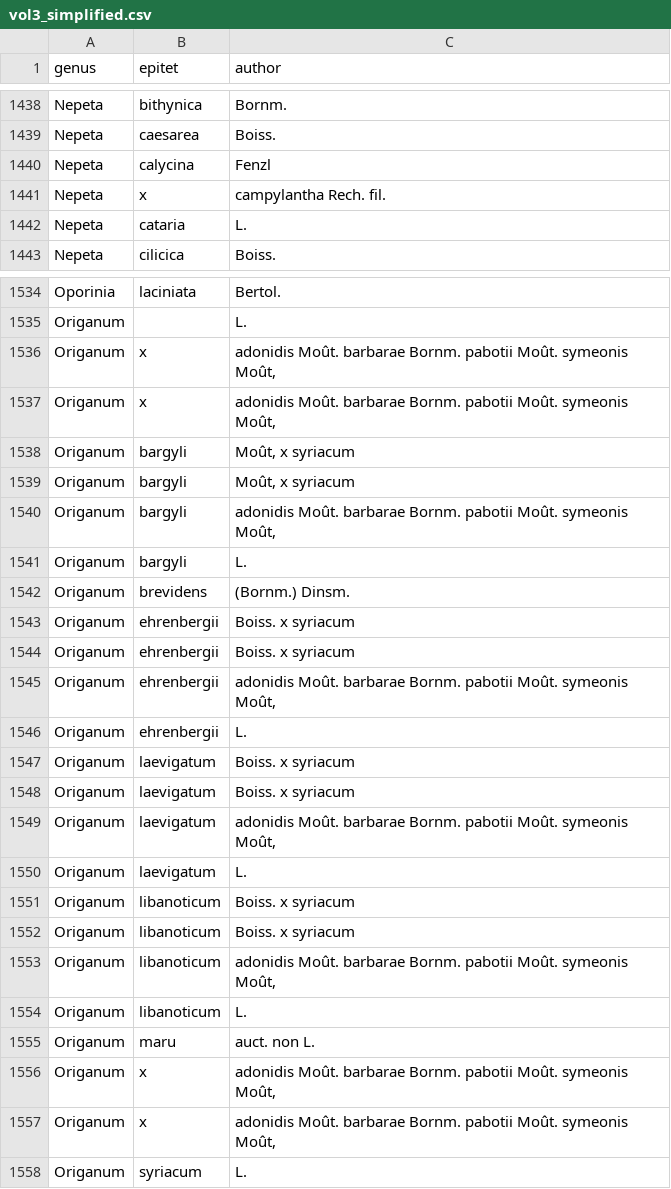
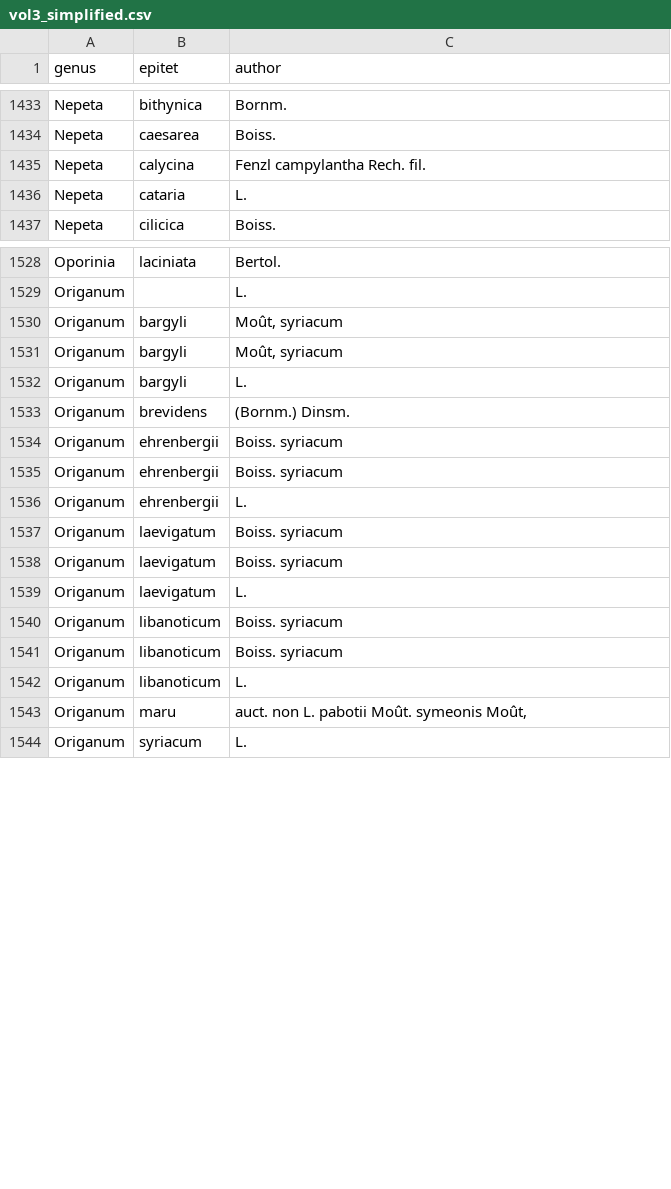
Before and after one commit to shidedh/extract_flora, a CSV file: output/index/CSV/vol3_simplified.csv, drawn as a sheet; only a part is shown, gaps mark what is left out; the diff covers the shown part only.

Commit message:
vol3 updated -- still has author issue

```diff
--- a/output/index/CSV/vol3_simplified.csv
+++ b/output/index/CSV/vol3_simplified.csv
@@ -1439,4 +1434,3 @@ Nepeta,bithynica,Bornm.
 Nepeta,caesarea,Boiss.
-Nepeta,calycina,Fenzl
-Nepeta,x,campylantha Rech. fil.
+Nepeta,calycina,Fenzl campylantha Rech. fil.
 Nepeta,cataria,L.
@@ -1535,24 +1529,16 @@ Oporinia,laciniata,Bertol.
 Origanum,,L.
-Origanum,x,"adonidis Moût. barbarae Bornm. pabotii Moût. symeonis Moût,"
-Origanum,x,"adonidis Moût. barbarae Bornm. pabotii Moût. symeonis Moût,"
-Origanum,bargyli,"Moût, x syriacum"
-Origanum,bargyli,"Moût, x syriacum"
-Origanum,bargyli,"adonidis Moût. barbarae Bornm. pabotii Moût. symeonis Moût,"
+Origanum,bargyli,"Moût, syriacum"
+Origanum,bargyli,"Moût, syriacum"
 Origanum,bargyli,L.
 Origanum,brevidens,(Bornm.) Dinsm.
-Origanum,ehrenbergii,Boiss. x syriacum
-Origanum,ehrenbergii,Boiss. x syriacum
-Origanum,ehrenbergii,"adonidis Moût. barbarae Bornm. pabotii Moût. symeonis Moût,"
+Origanum,ehrenbergii,Boiss. syriacum
+Origanum,ehrenbergii,Boiss. syriacum
 Origanum,ehrenbergii,L.
-Origanum,laevigatum,Boiss. x syriacum
-Origanum,laevigatum,Boiss. x syriacum
-Origanum,laevigatum,"adonidis Moût. barbarae Bornm. pabotii Moût. symeonis Moût,"
+Origanum,laevigatum,Boiss. syriacum
+Origanum,laevigatum,Boiss. syriacum
 Origanum,laevigatum,L.
-Origanum,libanoticum,Boiss. x syriacum
-Origanum,libanoticum,Boiss. x syriacum
-Origanum,libanoticum,"adonidis Moût. barbarae Bornm. pabotii Moût. symeonis Moût,"
+Origanum,libanoticum,Boiss. syriacum
+Origanum,libanoticum,Boiss. syriacum
 Origanum,libanoticum,L.
-Origanum,maru,auct. non L.
-Origanum,x,"adonidis Moût. barbarae Bornm. pabotii Moût. symeonis Moût,"
-Origanum,x,"adonidis Moût. barbarae Bornm. pabotii Moût. symeonis Moût,"
+Origanum,maru,"auct. non L. pabotii Moût. symeonis Moût,"
 Origanum,syriacum,L.
```
Also changed, not shown: 9 added rows, 10 removed rows and 23 edited cells elsewhere in this file, 3 other files.
